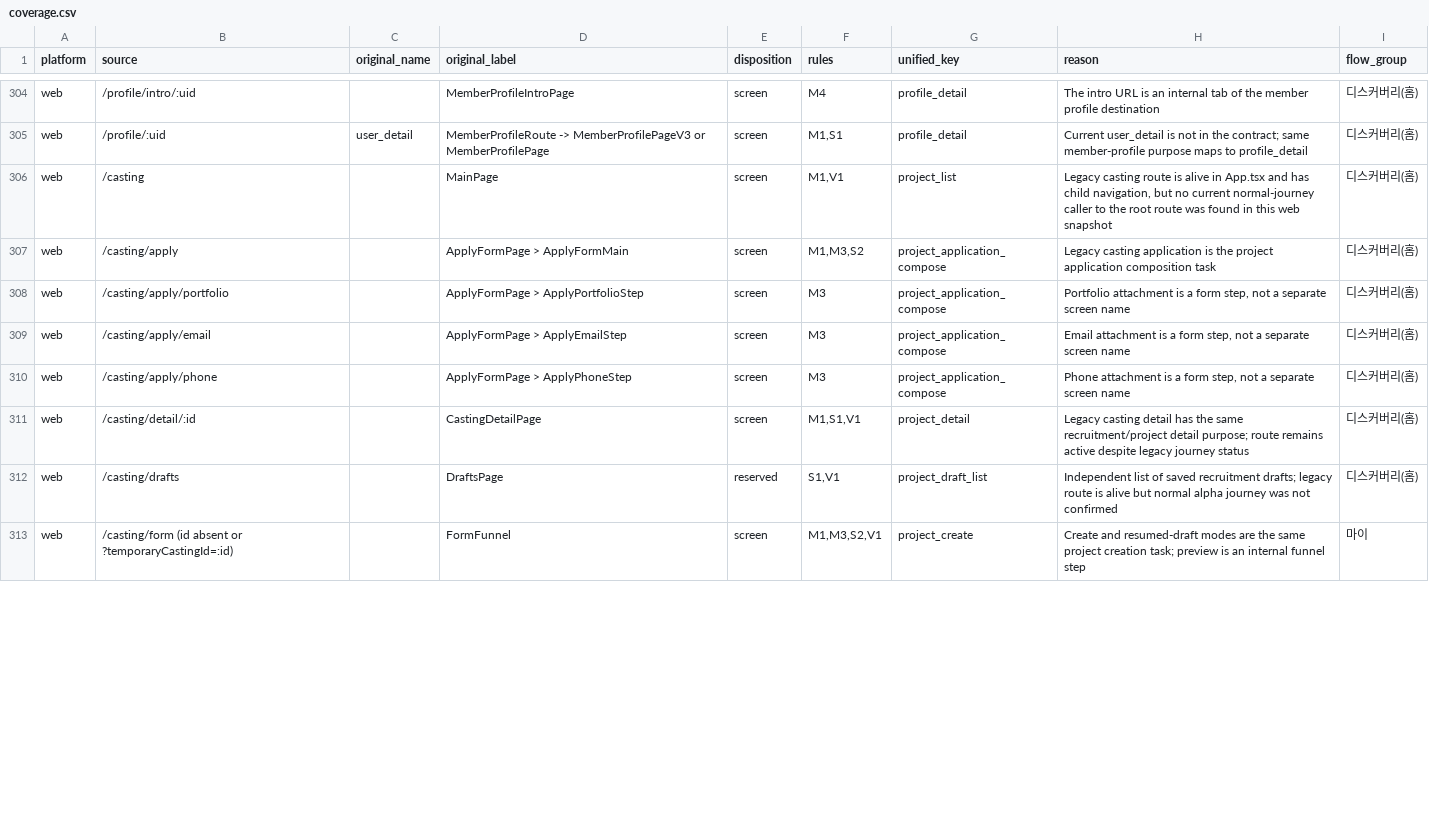
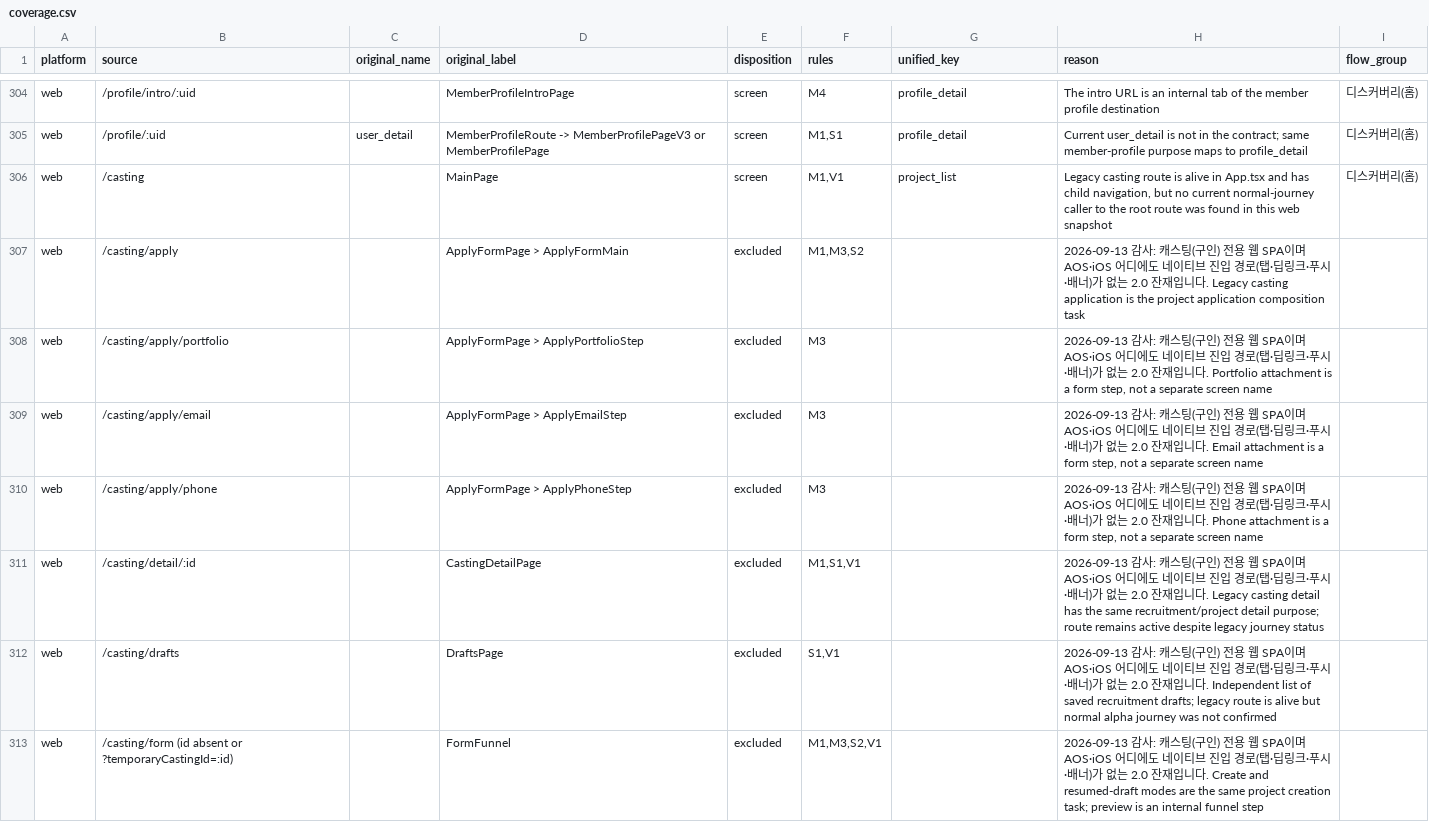
Before and after one commit to euna-source/public-pages, a CSV file: ga-screen-v4/coverage.csv, drawn as a sheet; only a part is shown, gaps mark what is left out; the diff covers the shown part only.

Commit message:
Deploy ga-screen-v4 → public-pages/ (redeploy, 2026-09-13)

```diff
--- a/ga-screen-v4/coverage.csv
+++ b/ga-screen-v4/coverage.csv
@@ -306,8 +306,8 @@ web,/profile/:uid,user_detail,MemberProfileRoute -> MemberProfilePageV3 or Membe
 web,/casting,,MainPage,screen,"M1,V1",project_list,"Legacy casting route is alive in App.tsx and has child navigation, but no current normal-journey caller to the root route was found in this web snapshot",디스커버리(홈)
-web,/casting/apply,,ApplyFormPage > ApplyFormMain,screen,"M1,M3,S2",project_application_compose,Legacy casting application is the project application composition task,디스커버리(홈)
-web,/casting/apply/portfolio,,ApplyFormPage > ApplyPortfolioStep,screen,M3,project_application_compose,"Portfolio attachment is a form step, not a separate screen name",디스커버리(홈)
-web,/casting/apply/email,,ApplyFormPage > ApplyEmailStep,screen,M3,project_application_compose,"Email attachment is a form step, not a separate screen name",디스커버리(홈)
-web,/casting/apply/phone,,ApplyFormPage > ApplyPhoneStep,screen,M3,project_application_compose,"Phone attachment is a form step, not a separate screen name",디스커버리(홈)
-web,/casting/detail/:id,,CastingDetailPage,screen,"M1,S1,V1",project_detail,Legacy casting detail has the same recruitment/project detail purpose; route remains active despite legacy journey status,디스커버리(홈)
-web,/casting/drafts,,DraftsPage,reserved,"S1,V1",project_draft_list,Independent list of saved recruitment drafts; legacy route is alive but normal alpha journey was not confirmed,디스커버리(홈)
-web,/casting/form (id absent or ?temporaryCastingId=:id),,FormFunnel,screen,"M1,M3,S2,V1",project_create,Create and resumed-draft modes are the same project creation task; preview is an internal funnel step,마이
+web,/casting/apply,,ApplyFormPage > ApplyFormMain,excluded,"M1,M3,S2",,2026-09-13 감사: 캐스팅(구인) 전용 웹 SPA이며 AOS·iOS 어디에도 네이티브 진입 경로(탭·딥링크·푸시·배너)가 없는 2.0 잔재입니다. Legacy casting application is the project application composition task,
+web,/casting/apply/portfolio,,ApplyFormPage > ApplyPortfolioStep,excluded,M3,,"2026-09-13 감사: 캐스팅(구인) 전용 웹 SPA이며 AOS·iOS 어디에도 네이티브 진입 경로(탭·딥링크·푸시·배너)가 없는 2.0 잔재입니다. Portfolio attachment is a form step, not a separate screen name",
+web,/casting/apply/email,,ApplyFormPage > ApplyEmailStep,excluded,M3,,"2026-09-13 감사: 캐스팅(구인) 전용 웹 SPA이며 AOS·iOS 어디에도 네이티브 진입 경로(탭·딥링크·푸시·배너)가 없는 2.0 잔재입니다. Email attachment is a form step, not a separate screen name",
+web,/casting/apply/phone,,ApplyFormPage > ApplyPhoneStep,excluded,M3,,"2026-09-13 감사: 캐스팅(구인) 전용 웹 SPA이며 AOS·iOS 어디에도 네이티브 진입 경로(탭·딥링크·푸시·배너)가 없는 2.0 잔재입니다. Phone attachment is a form step, not a separate screen name",
+web,/casting/detail/:id,,CastingDetailPage,excluded,"M1,S1,V1",,2026-09-13 감사: 캐스팅(구인) 전용 웹 SPA이며 AOS·iOS 어디에도 네이티브 진입 경로(탭·딥링크·푸시·배너)가 없는 2.0 잔재입니다. Legacy casting detail has the same recruitment/project detail purpose; route remains active despite legacy journey status,
+web,/casting/drafts,,DraftsPage,excluded,"S1,V1",,2026-09-13 감사: 캐스팅(구인) 전용 웹 SPA이며 AOS·iOS 어디에도 네이티브 진입 경로(탭·딥링크·푸시·배너)가 없는 2.0 잔재입니다. Independent list of saved recruitment drafts; legacy route is alive but normal alpha journey was not confirmed,
+web,/casting/form (id absent or ?temporaryCastingId=:id),,FormFunnel,excluded,"M1,M3,S2,V1",,2026-09-13 감사: 캐스팅(구인) 전용 웹 SPA이며 AOS·iOS 어디에도 네이티브 진입 경로(탭·딥링크·푸시·배너)가 없는 2.0 잔재입니다. Create and resumed-draft modes are the same project creation task; preview is an internal funnel step,
```
Also changed, not shown: 36 edited cells elsewhere in this file, 6 other files.
